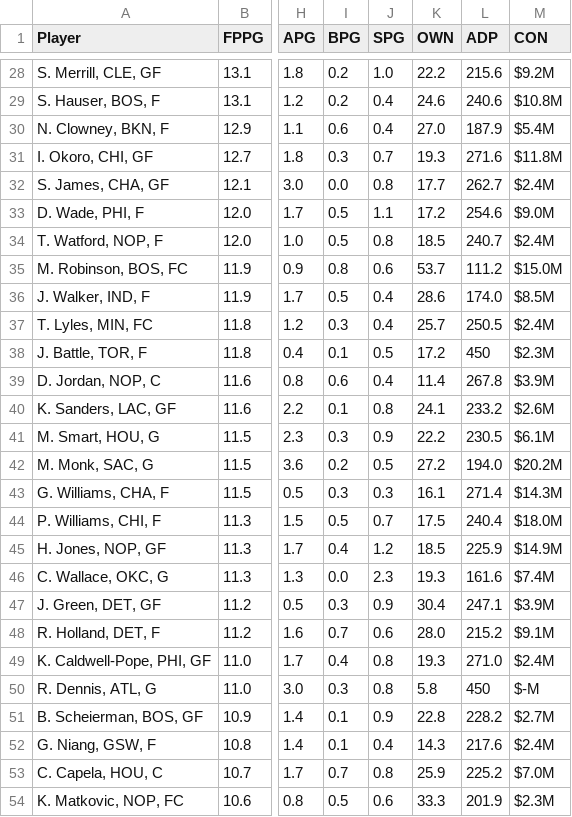
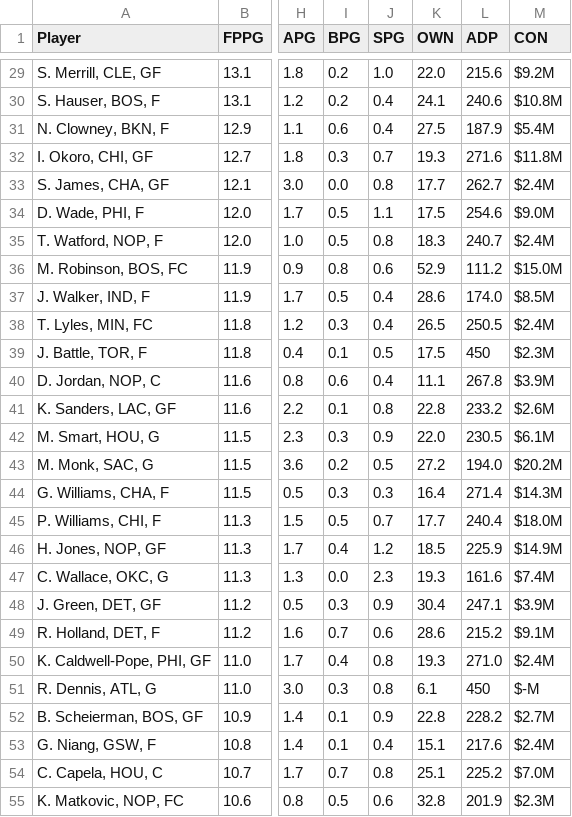
Before and after one commit to fedecast/SandC_draft, a CSV file: data/free_agents.csv, drawn as a sheet; only a part is shown, gaps mark what is left out; addresses are those after the commit; the diff covers the shown part only; the diff names each change by its address in the sheet, - before the commit and + after, or states it on an @@ line.

```diff
--- a/data/free_agents.csv
+++ b/data/free_agents.csv
-K29 (OWN): 22.2
+K29 (OWN): 22.0
-K30 (OWN): 24.6
+K30 (OWN): 24.1
-K31 (OWN): 27.0
+K31 (OWN): 27.5
-K34 (OWN): 17.2
+K34 (OWN): 17.5
-K35 (OWN): 18.5
+K35 (OWN): 18.3
-K36 (OWN): 53.7
+K36 (OWN): 52.9
-K38 (OWN): 25.7
+K38 (OWN): 26.5
-K39 (OWN): 17.2
+K39 (OWN): 17.5
-K40 (OWN): 11.4
+K40 (OWN): 11.1
-K41 (OWN): 24.1
+K41 (OWN): 22.8
-K42 (OWN): 22.2
+K42 (OWN): 22.0
-K44 (OWN): 16.1
+K44 (OWN): 16.4
-K45 (OWN): 17.5
+K45 (OWN): 17.7
-K49 (OWN): 28.0
+K49 (OWN): 28.6
-K51 (OWN): 5.8
+K51 (OWN): 6.1
-K53 (OWN): 14.3
+K53 (OWN): 15.1
-K54 (OWN): 25.9
+K54 (OWN): 25.1
-K55 (OWN): 33.3
+K55 (OWN): 32.8
```
Also changed, not shown: 3 added rows, 2 removed rows and 107 edited cells elsewhere in this file, 4 other files.
